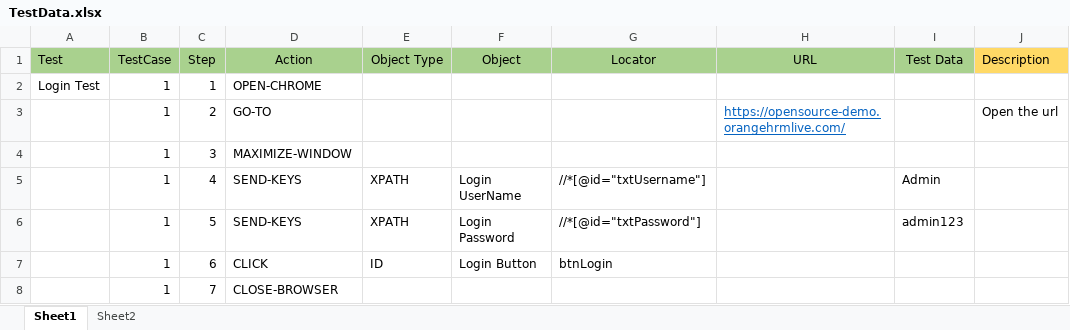
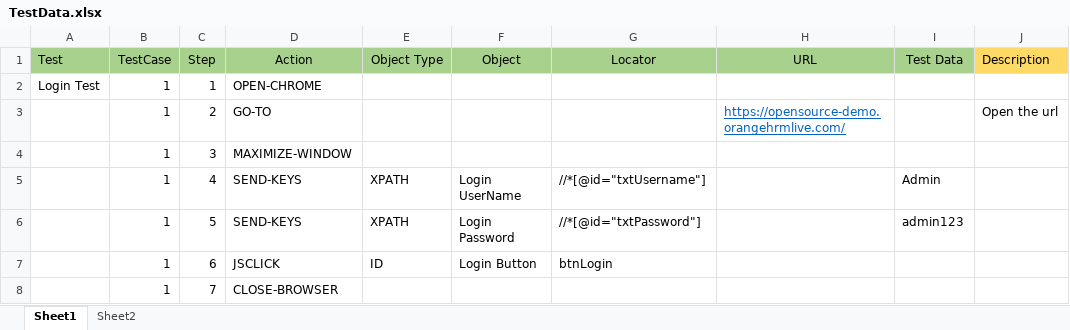
Before and after one commit to ArauzVega/Selenium, an Excel workbook: TestData.xlsx, sheet Sheet1, drawn as a sheet; values as stored, in another font and other column widths than the file's, no borders; the diff names each change by its address in the sheet, - before the commit and + after, or states it on an @@ line.

```diff
--- a/TestData.xlsx (sheet Sheet1)
+++ b/TestData.xlsx (sheet Sheet1)
-D7 (Action): CLICK
+D7 (Action): JSCLICK
```
Also changed, not shown: 33 other files.
